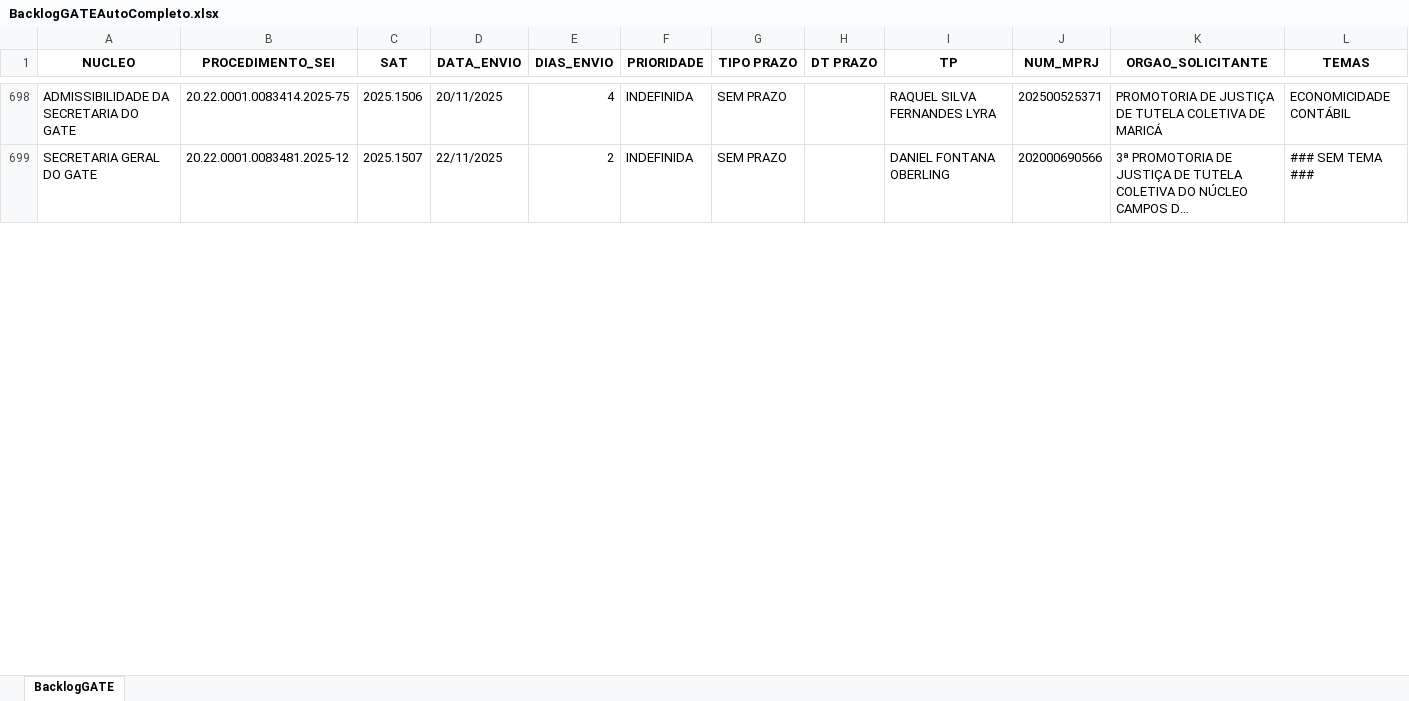
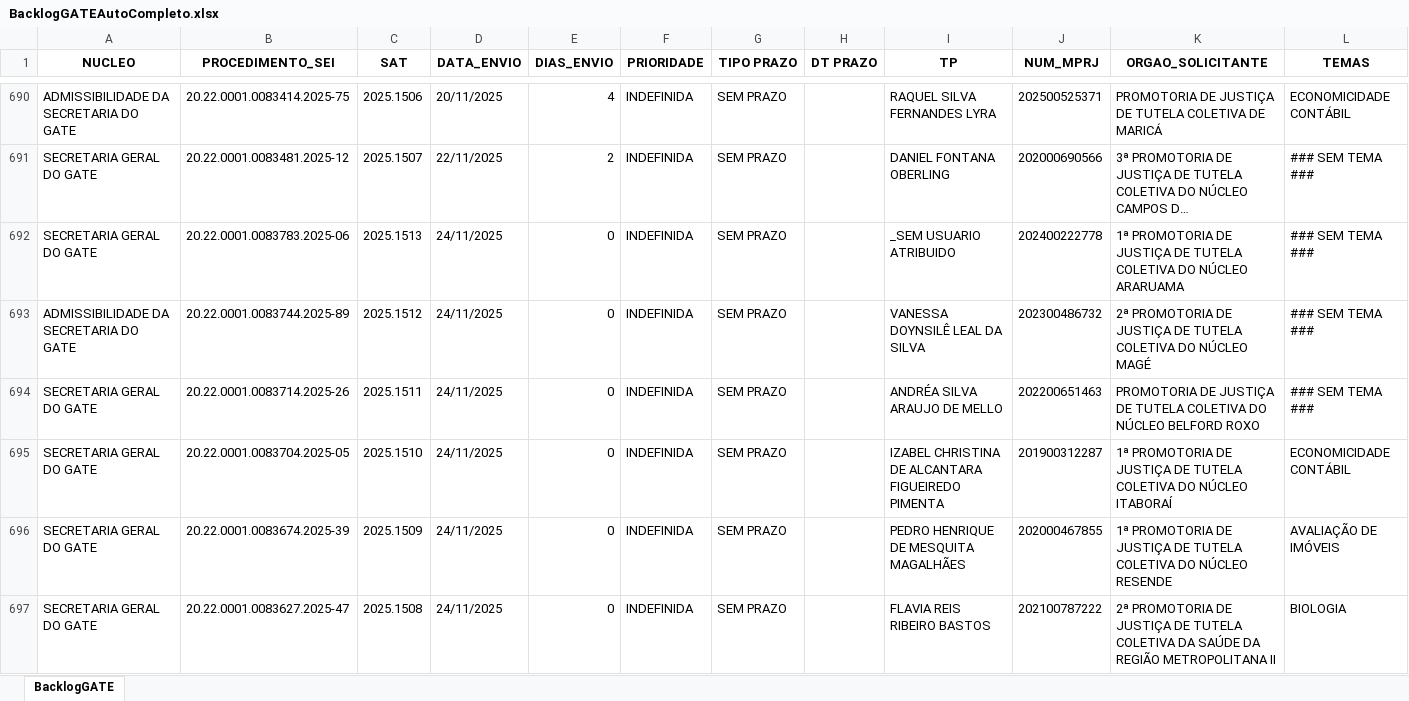
Before and after one commit to pedropaixaomprj/backlog-GATE, an Excel workbook: BacklogGATEAutoCompleto.xlsx, sheet BacklogGATE, drawn as a sheet; only a part is shown, gaps mark what is left out; long unchanged cells end in …; values as stored, in another font and other column widths than the file's, no borders; the diff covers the shown part only; the diff names each change by its address in the sheet, - before the commit and + after, or states it on an @@ line.

```diff
--- a/BacklogGATEAutoCompleto.xlsx (sheet BacklogGATE)
+++ b/BacklogGATEAutoCompleto.xlsx (sheet BacklogGATE)
+row 692: SECRETARIA GERAL DO GATE | 20.22.0001.0083783.2025-06 | 2025.1513 | 24/11/2025 | 0 | INDEFINIDA | SEM PRAZO |  | _SEM USUARIO ATRIBUIDO | 202400222778 | 1ª PROMOTORIA DE JUSTIÇA DE TUTELA COLETIVA DO NÚCLEO ARARUAMA | ### SEM TEMA ###
+row 693: ADMISSIBILIDADE DA SECRETARIA DO GATE | 20.22.0001.0083744.2025-89 | 2025.1512 | 24/11/2025 | 0 | INDEFINIDA | SEM PRAZO |  | VANESSA DOYNSILÊ LEAL DA SILVA | 202300486732 | 2ª PROMOTORIA DE JUSTIÇA DE TUTELA COLETIVA DO NÚCLEO MAGÉ | ### SEM TEMA ###
+row 694: SECRETARIA GERAL DO GATE | 20.22.0001.0083714.2025-26 | 2025.1511 | 24/11/2025 | 0 | INDEFINIDA | SEM PRAZO |  | ANDRÉA SILVA ARAUJO DE MELLO | 202200651463 | PROMOTORIA DE JUSTIÇA DE TUTELA COLETIVA DO NÚCLEO BELFORD ROXO | ### SEM TEMA ###
+row 695: SECRETARIA GERAL DO GATE | 20.22.0001.0083704.2025-05 | 2025.1510 | 24/11/2025 | 0 | INDEFINIDA | SEM PRAZO |  | IZABEL CHRISTINA DE ALCANTARA FIGUEIREDO PIMENTA | 201900312287 | 1ª PROMOTORIA DE JUSTIÇA DE TUTELA COLETIVA DO NÚCLEO ITABORAÍ | ECONOMICIDADE CONTÁBIL
+row 696: SECRETARIA GERAL DO GATE | 20.22.0001.0083674.2025-39 | 2025.1509 | 24/11/2025 | 0 | INDEFINIDA | SEM PRAZO |  | PEDRO HENRIQUE DE MESQUITA MAGALHÃES | 202000467855 | 1ª PROMOTORIA DE JUSTIÇA DE TUTELA COLETIVA DO NÚCLEO RESENDE | AVALIAÇÃO DE IMÓVEIS
+row 697: SECRETARIA GERAL DO GATE | 20.22.0001.0083627.2025-47 | 2025.1508 | 24/11/2025 | 0 | INDEFINIDA | SEM PRAZO |  | FLAVIA REIS RIBEIRO BASTOS | 202100787222 | 2ª PROMOTORIA DE JUSTIÇA DE TUTELA COLETIVA DA SAÚDE DA REGIÃO METROPOLITANA II | BIOLOGIA
```
Also changed, not shown: 5 added rows, 9 removed rows and 43 edited cells elsewhere in this sheet, ProdGATEAutoCompleto.xlsx, SaidaSemITGATEAutoCompleto.xlsx.
